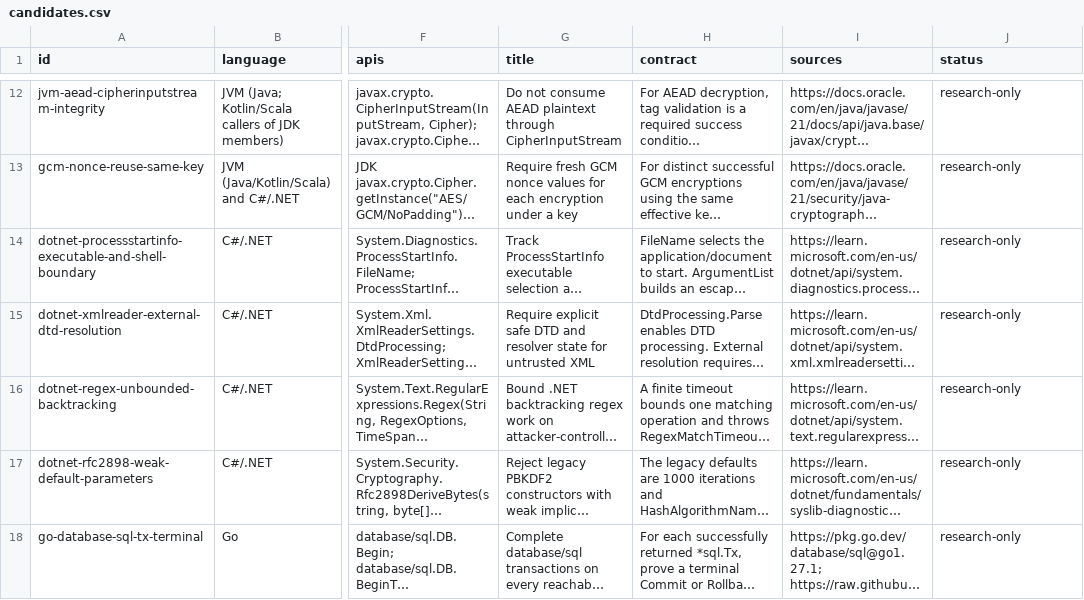
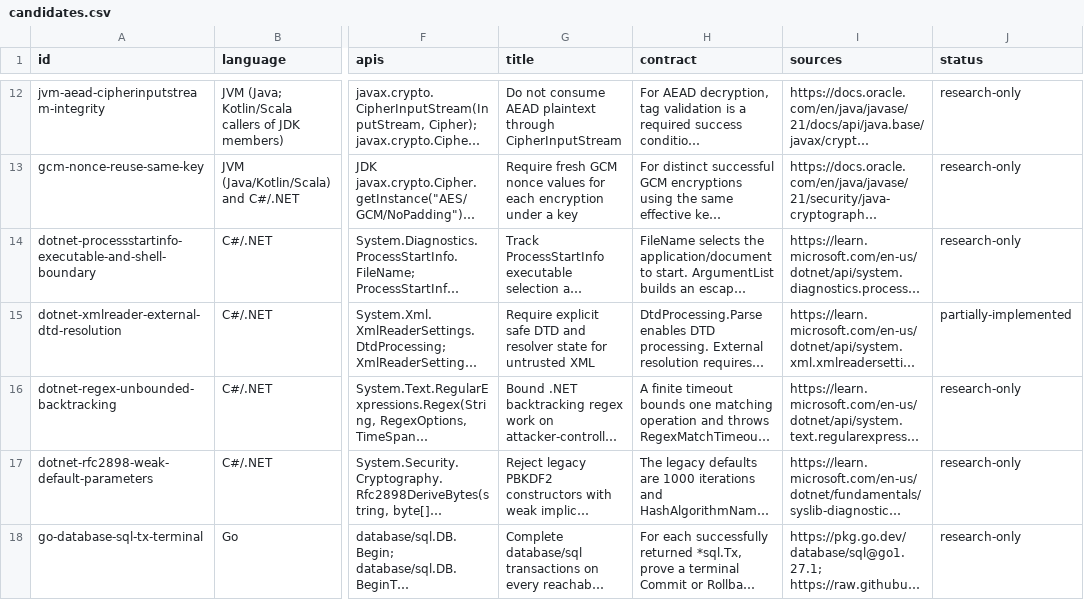
Before and after one commit to BrokkAi/bifrost-packs, a CSV file: research/stdlib/candidates.csv, drawn as a sheet; only a part is shown, gaps mark what is left out; long unchanged cells end in …; the diff names each change by its address in the sheet, - before the commit and + after, or states it on an @@ line.

```diff
--- a/research/stdlib/candidates.csv
+++ b/research/stdlib/candidates.csv
-J15 (status): research-only
+J15 (status): partially-implemented
```
Also changed, not shown: 25 other files.
